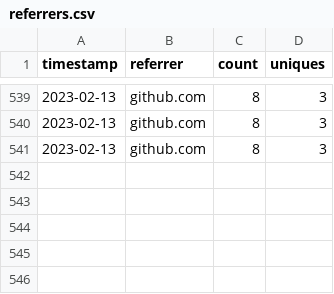
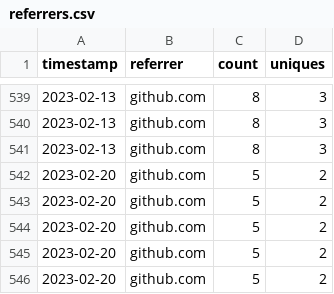
Before and after one commit to MinCiencia/Politicas, a CSV file: input/Traffic/referrers.csv, drawn as a sheet; only a part is shown, gaps mark what is left out.

```diff
--- a/input/Traffic/referrers.csv
+++ b/input/Traffic/referrers.csv
@@ -541 +541,6 @@ timestamp,referrer,count,uniques
 2023-02-13,github.com,8,3
+2023-02-20,github.com,5,2
+2023-02-20,github.com,5,2
+2023-02-20,github.com,5,2
+2023-02-20,github.com,5,2
+2023-02-20,github.com,5,2
```
Also changed, not shown: input/Traffic/clones.csv, input/Traffic/popular.csv, 3 other files.
